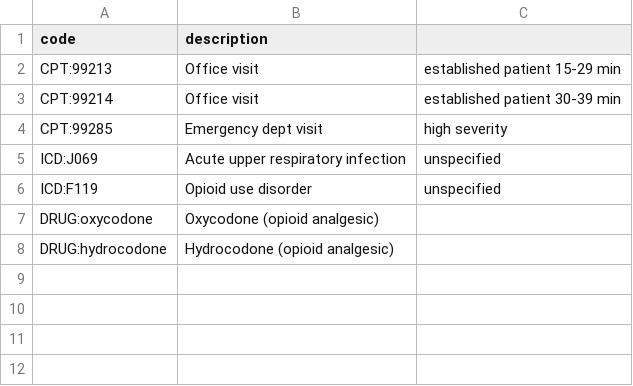
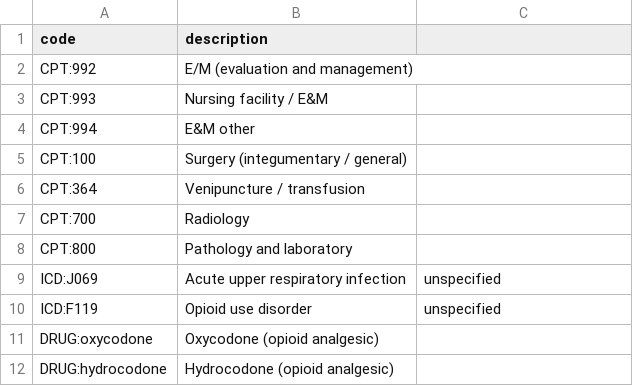
Before and after one commit to Jerome3590/pgx-analysis, a CSV file: 9_dashboard_visuals/fpgrowth/code_mappings/fpgrowth_code_descriptions.csv, drawn as a sheet.

```diff
--- a/9_dashboard_visuals/fpgrowth/code_mappings/fpgrowth_code_descriptions.csv
+++ b/9_dashboard_visuals/fpgrowth/code_mappings/fpgrowth_code_descriptions.csv
@@ -1,5 +1,9 @@
 code,description
-CPT:99213,Office visit, established patient 15-29 min
-CPT:99214,Office visit, established patient 30-39 min
-CPT:99285,Emergency dept visit, high severity
+CPT:992,E/M (evaluation and management)
+CPT:993, Nursing facility / E&M
+CPT:994, E&M other
+CPT:100,Surgery (integumentary / general)
+CPT:364,Venipuncture / transfusion
+CPT:700,Radiology
+CPT:800,Pathology and laboratory
 ICD:J069,Acute upper respiratory infection, unspecified
```
Also changed, not shown: 5 other files.
